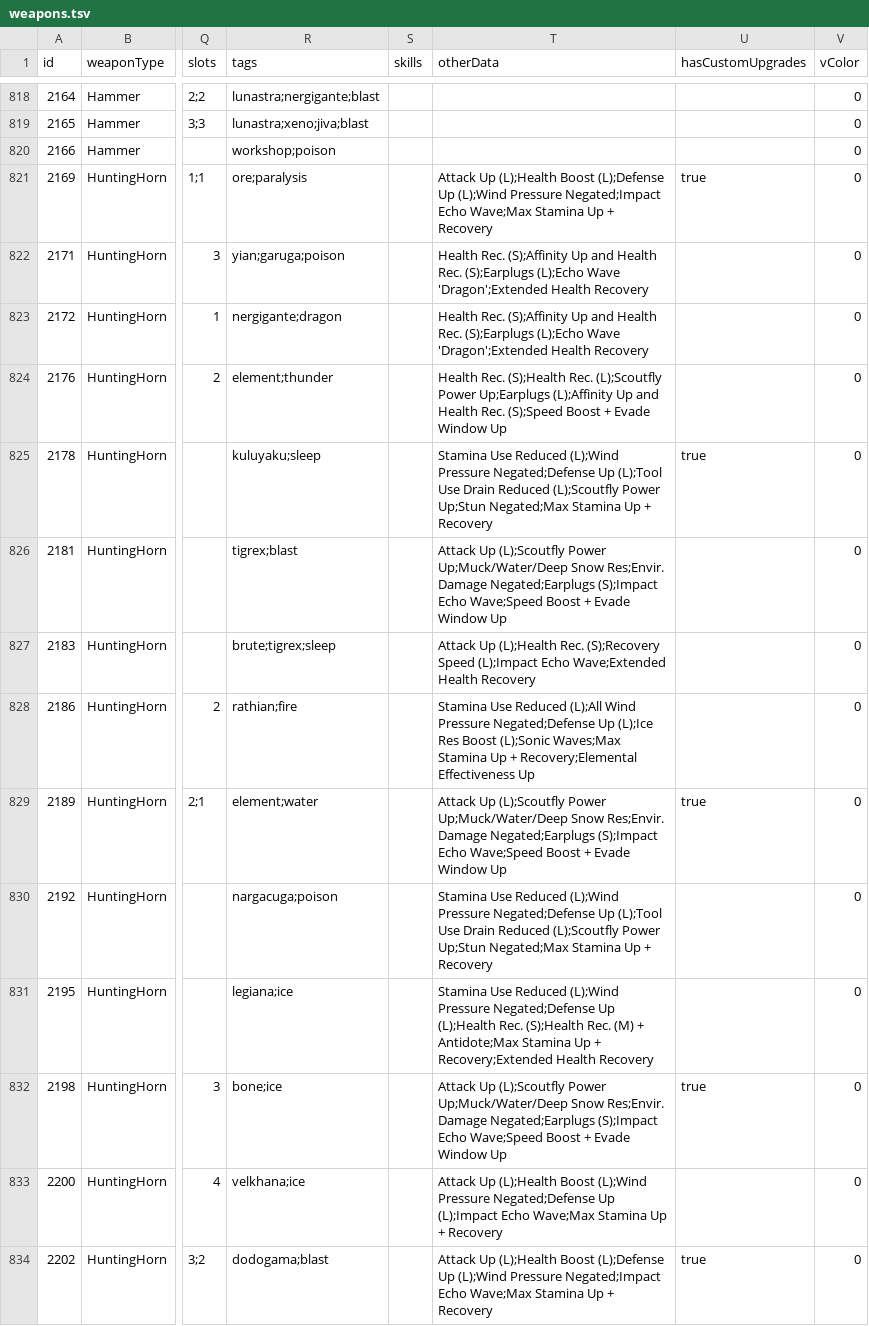
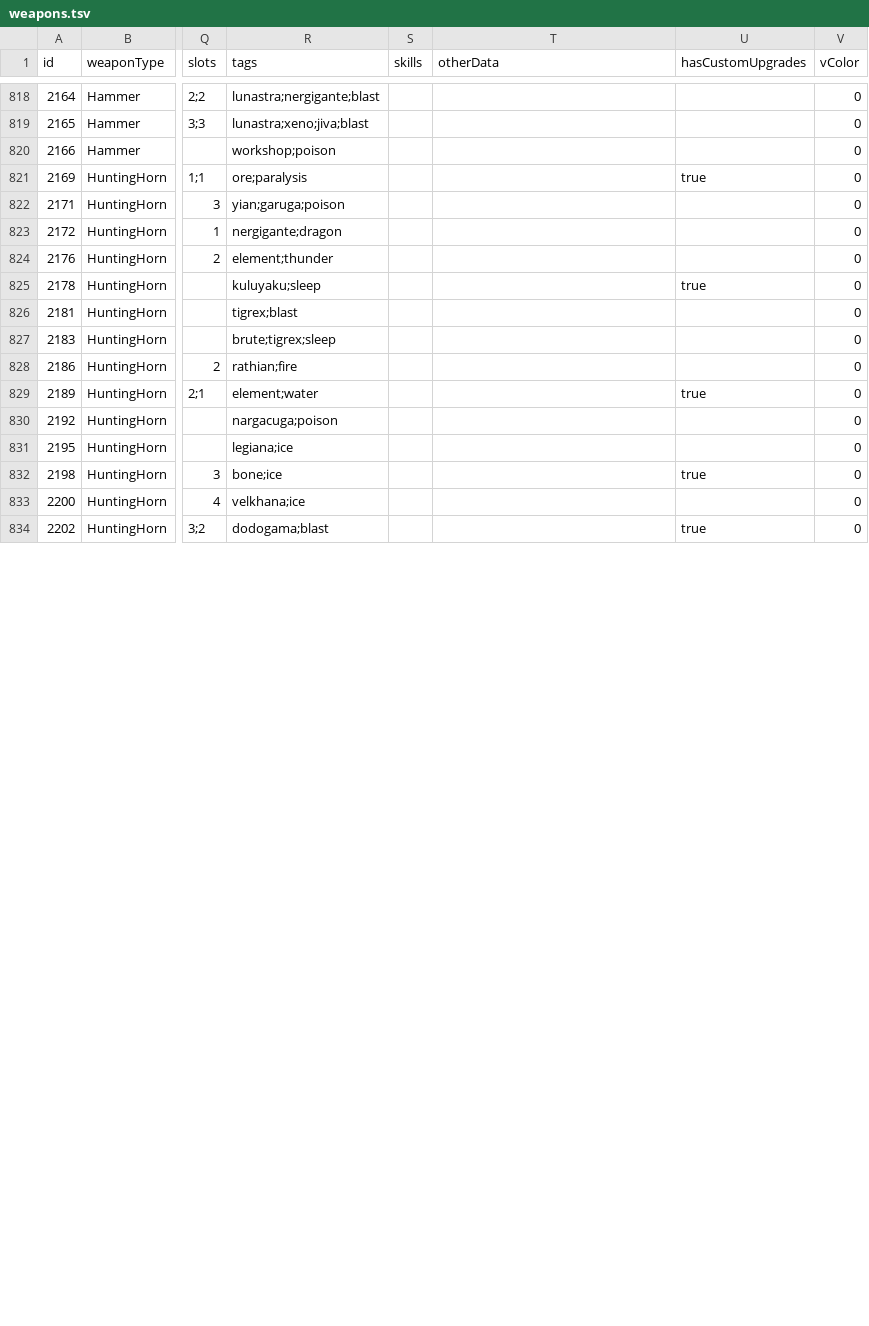
Before and after one commit to neftalimich/mhw-builder-page, a TSV file: assets/weapons.tsv, drawn as a sheet; only a part is shown, gaps mark what is left out; the diff covers the shown part only; the diff names each change by its address in the sheet, - before the commit and + after, or states it on an @@ line.

```diff
--- a/assets/weapons.tsv
+++ b/assets/weapons.tsv
-T821 (otherData): Attack Up (L);Health Boost (L);Defense Up (L);Wind Pressure Negated;Impact Echo Wave;Max Stamina Up + Recovery
+T821 (otherData): (empty)
-T822:T823 (otherData): Health Rec. (S);Affinity Up and Health Rec. (S);Earplugs (L);Echo Wave 'Dragon';Extended Health Recovery
+T822:T823 (otherData): (empty)
-T824 (otherData): Health Rec. (S);Health Rec. (L);Scoutfly Power Up;Earplugs (L);Affinity Up and Health Rec. (S);Speed Boost + Evade Window Up
+T824 (otherData): (empty)
-T825 (otherData): Stamina Use Reduced (L);Wind Pressure Negated;Defense Up (L);Tool Use Drain Reduced (L);Scoutfly Power Up;Stun Negated;Max Stamina Up + Recovery
+T825 (otherData): (empty)
-T826 (otherData): Attack Up (L);Scoutfly Power Up;Muck/Water/Deep Snow Res;Envir. Damage Negated;Earplugs (S);Impact Echo Wave;Speed Boost + Evade Window Up
+T826 (otherData): (empty)
-T827 (otherData): Attack Up (L);Health Rec. (S);Recovery Speed (L);Impact Echo Wave;Extended Health Recovery
+T827 (otherData): (empty)
-T828 (otherData): Stamina Use Reduced (L);All Wind Pressure Negated;Defense Up (L);Ice Res Boost (L);Sonic Waves;Max Stamina Up + Recovery;Elemental Effectiveness Up
+T828 (otherData): (empty)
-T829 (otherData): Attack Up (L);Scoutfly Power Up;Muck/Water/Deep Snow Res;Envir. Damage Negated;Earplugs (S);Impact Echo Wave;Speed Boost + Evade Window Up
+T829 (otherData): (empty)
-T830 (otherData): Stamina Use Reduced (L);Wind Pressure Negated;Defense Up (L);Tool Use Drain Reduced (L);Scoutfly Power Up;Stun Negated;Max Stamina Up + Recovery
+T830 (otherData): (empty)
-T831 (otherData): Stamina Use Reduced (L);Wind Pressure Negated;Defense Up (L);Health Rec. (S);Health Rec. (M) + Antidote;Max Stamina Up + Recovery;Extended Health Recovery
+T831 (otherData): (empty)
-T832 (otherData): Attack Up (L);Scoutfly Power Up;Muck/Water/Deep Snow Res;Envir. Damage Negated;Earplugs (S);Impact Echo Wave;Speed Boost + Evade Window Up
+T832 (otherData): (empty)
-T833 (otherData): Attack Up (L);Health Boost (L);Wind Pressure Negated;Defense Up (L);Impact Echo Wave;Max Stamina Up + Recovery
+T833 (otherData): (empty)
-T834 (otherData): Attack Up (L);Health Boost (L);Defense Up (L);Wind Pressure Negated;Impact Echo Wave;Max Stamina Up + Recovery
+T834 (otherData): (empty)
```
Also changed, not shown: 21 edited cells elsewhere in this file, 1 other file.
